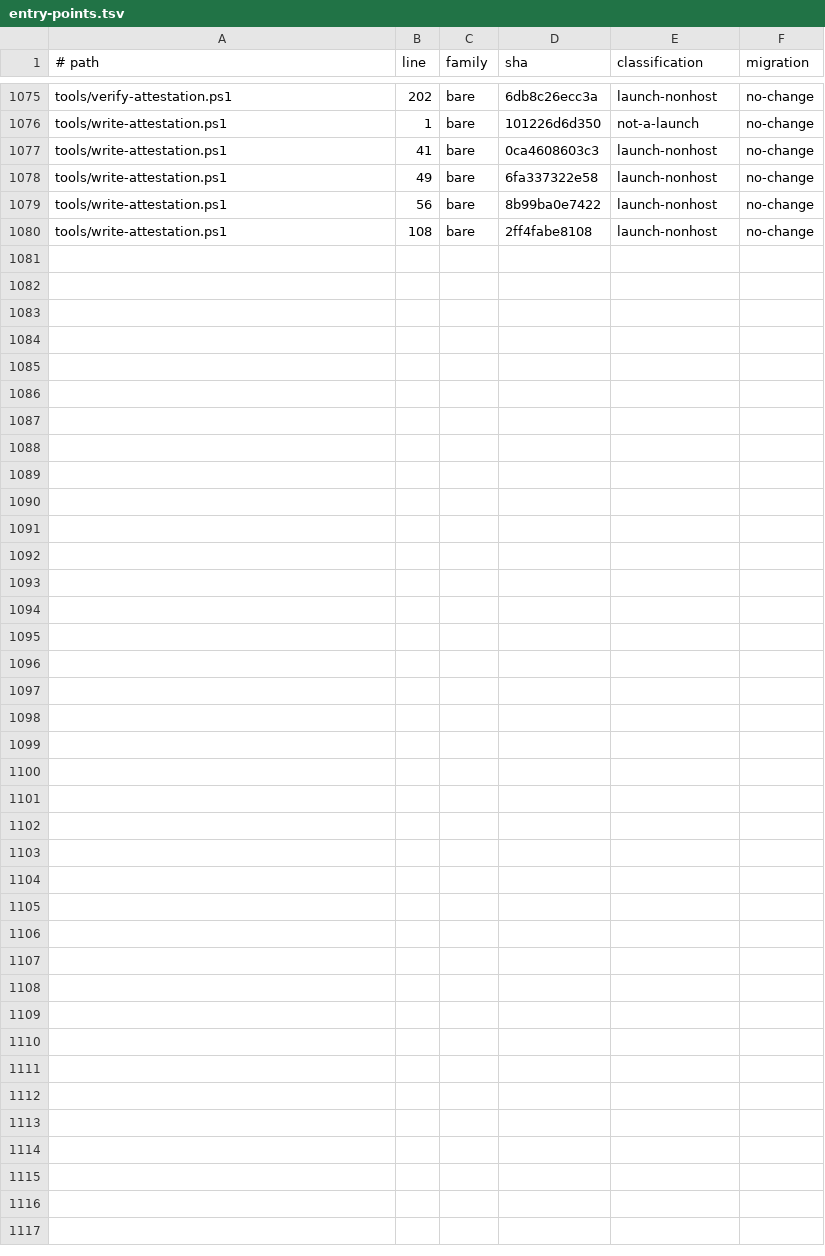
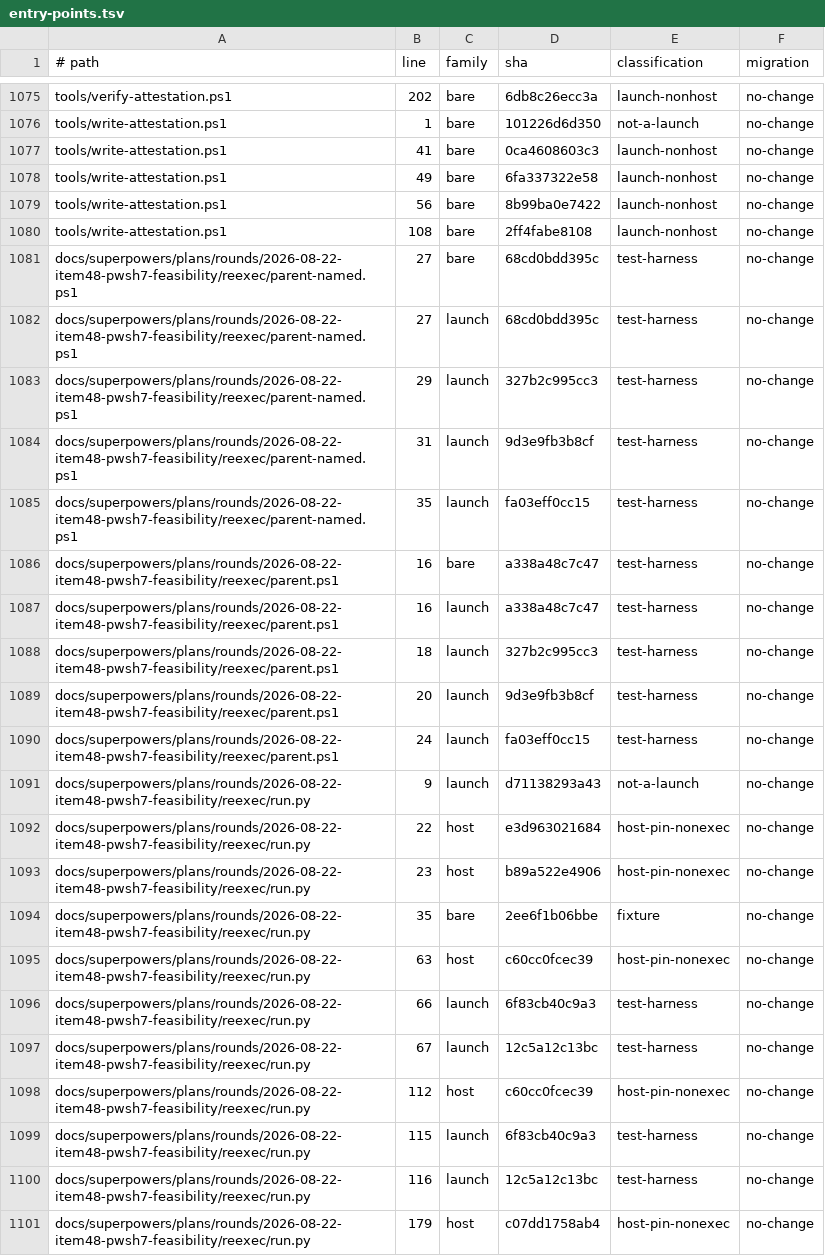
Before and after one commit to Bmwascher/parallax, a TSV file: docs/superpowers/plans/rounds/2026-08-22-item48-pwsh7-feasibility/entry-points.tsv, drawn as a sheet; only a part is shown, gaps mark what is left out; the diff names each change by its address in the sheet, - before the commit and + after, or states it on an @@ line.

```diff
--- a/docs/superpowers/plans/rounds/2026-08-22-item48-pwsh7-feasibility/entry-points.tsv
+++ b/docs/superpowers/plans/rounds/2026-08-22-item48-pwsh7-feasibility/entry-points.tsv
+row 1081: docs/superpowers/plans/rounds/2026-08-22-item48-pwsh7-feasibility/reexec/parent-named.ps1 | 27 | bare | 68cd0bdd395c | test-harness | no-change
+row 1082: docs/superpowers/plans/rounds/2026-08-22-item48-pwsh7-feasibility/reexec/parent-named.ps1 | 27 | launch | 68cd0bdd395c | test-harness | no-change
+row 1083: docs/superpowers/plans/rounds/2026-08-22-item48-pwsh7-feasibility/reexec/parent-named.ps1 | 29 | launch | 327b2c995cc3 | test-harness | no-change
+row 1084: docs/superpowers/plans/rounds/2026-08-22-item48-pwsh7-feasibility/reexec/parent-named.ps1 | 31 | launch | 9d3e9fb3b8cf | test-harness | no-change
+row 1085: docs/superpowers/plans/rounds/2026-08-22-item48-pwsh7-feasibility/reexec/parent-named.ps1 | 35 | launch | fa03eff0cc15 | test-harness | no-change
+row 1086: docs/superpowers/plans/rounds/2026-08-22-item48-pwsh7-feasibility/reexec/parent.ps1 | 16 | bare | a338a48c7c47 | test-harness | no-change
+row 1087: docs/superpowers/plans/rounds/2026-08-22-item48-pwsh7-feasibility/reexec/parent.ps1 | 16 | launch | a338a48c7c47 | test-harness | no-change
+row 1088: docs/superpowers/plans/rounds/2026-08-22-item48-pwsh7-feasibility/reexec/parent.ps1 | 18 | launch | 327b2c995cc3 | test-harness | no-change
+row 1089: docs/superpowers/plans/rounds/2026-08-22-item48-pwsh7-feasibility/reexec/parent.ps1 | 20 | launch | 9d3e9fb3b8cf | test-harness | no-change
+row 1090: docs/superpowers/plans/rounds/2026-08-22-item48-pwsh7-feasibility/reexec/parent.ps1 | 24 | launch | fa03eff0cc15 | test-harness | no-change
+row 1091: docs/superpowers/plans/rounds/2026-08-22-item48-pwsh7-feasibility/reexec/run.py | 9 | launch | d71138293a43 | not-a-launch | no-change
+row 1092: docs/superpowers/plans/rounds/2026-08-22-item48-pwsh7-feasibility/reexec/run.py | 22 | host | e3d963021684 | host-pin-nonexec | no-change
+row 1093: docs/superpowers/plans/rounds/2026-08-22-item48-pwsh7-feasibility/reexec/run.py | 23 | host | b89a522e4906 | host-pin-nonexec | no-change
+row 1094: docs/superpowers/plans/rounds/2026-08-22-item48-pwsh7-feasibility/reexec/run.py | 35 | bare | 2ee6f1b06bbe | fixture | no-change
+row 1095: docs/superpowers/plans/rounds/2026-08-22-item48-pwsh7-feasibility/reexec/run.py | 63 | host | c60cc0fcec39 | host-pin-nonexec | no-change
+row 1096: docs/superpowers/plans/rounds/2026-08-22-item48-pwsh7-feasibility/reexec/run.py | 66 | launch | 6f83cb40c9a3 | test-harness | no-change
+row 1097: docs/superpowers/plans/rounds/2026-08-22-item48-pwsh7-feasibility/reexec/run.py | 67 | launch | 12c5a12c13bc | test-harness | no-change
+row 1098: docs/superpowers/plans/rounds/2026-08-22-item48-pwsh7-feasibility/reexec/run.py | 112 | host | c60cc0fcec39 | host-pin-nonexec | no-change
+row 1099: docs/superpowers/plans/rounds/2026-08-22-item48-pwsh7-feasibility/reexec/run.py | 115 | launch | 6f83cb40c9a3 | test-harness | no-change
+row 1100: docs/superpowers/plans/rounds/2026-08-22-item48-pwsh7-feasibility/reexec/run.py | 116 | launch | 12c5a12c13bc | test-harness | no-change
+row 1101: docs/superpowers/plans/rounds/2026-08-22-item48-pwsh7-feasibility/reexec/run.py | 179 | host | c07dd1758ab4 | host-pin-nonexec | no-change
```
Also changed, not shown: 7 other files.
